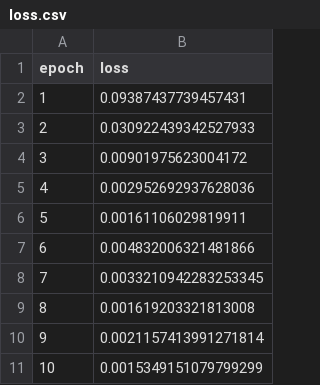
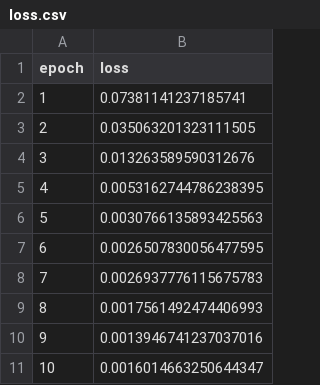
Before and after one commit to JoshPattman/goras, a CSV file: examples/6_generator/loss.csv, drawn as a sheet.

Commit message:
Modified the iris example to log the accuracy to a csv file

```diff
--- a/examples/6_generator/loss.csv
+++ b/examples/6_generator/loss.csv
@@ -1,11 +1,11 @@
 epoch,loss
-1,0.09387437739457431
-2,0.030922439342527933
-3,0.00901975623004172
-4,0.002952692937628036
-5,0.00161106029819911
-6,0.004832006321481866
-7,0.0033210942283253345
-8,0.001619203321813008
-9,0.0021157413991271814
-10,0.0015349151079799299
+1,0.07381141237185741
+2,0.035063201323111505
+3,0.013263589590312676
+4,0.0053162744786238395
+5,0.0030766135893425563
+6,0.0026507830056477595
+7,0.0026937776115675783
+8,0.0017561492474406993
+9,0.0013946741237037016
+10,0.0016014663250644347
```
Also changed, not shown: 4 other files.
